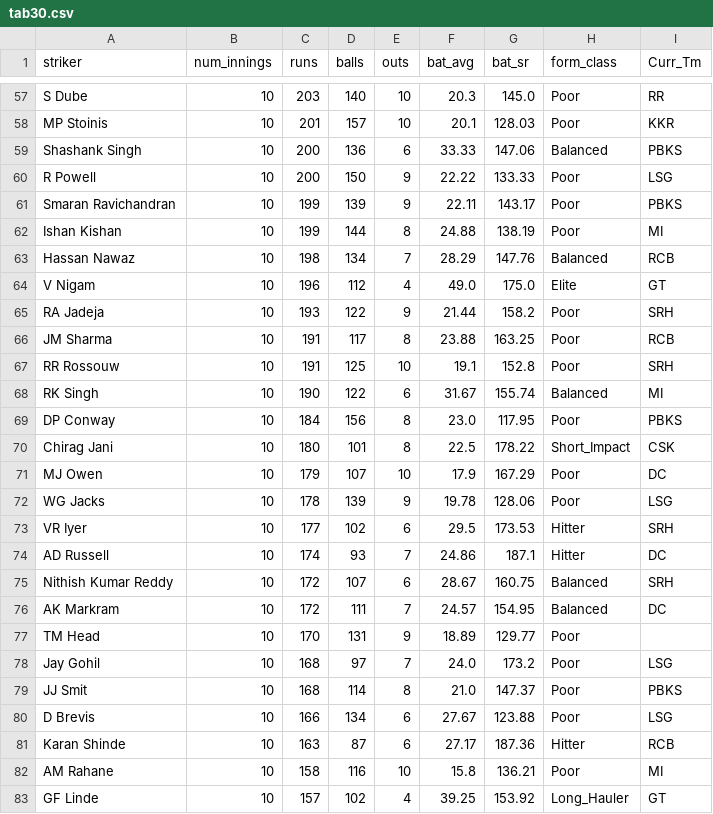
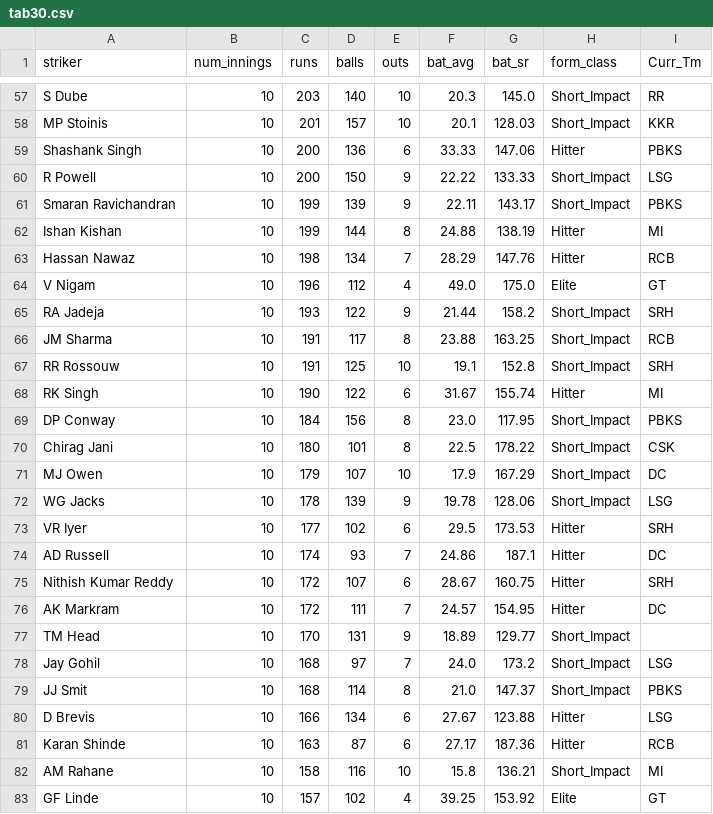
Before and after one commit to RoumyaDas/SPL, a CSV file: SPL/data/special_stats/tab30.csv, drawn as a sheet; only a part is shown, gaps mark what is left out; the diff covers the shown part only; the diff names each change by its address in the sheet, - before the commit and + after, or states it on an @@ line.

Commit message:
form class update

```diff
--- a/SPL/data/special_stats/tab30.csv
+++ b/SPL/data/special_stats/tab30.csv
-H57:H58 (form_class): Poor
+H57:H58 (form_class): Short_Impact
-H59 (form_class): Balanced
+H59 (form_class): Hitter
-H60:H61 (form_class): Poor
+H60:H61 (form_class): Short_Impact
-H62 (form_class): Poor
+H62 (form_class): Hitter
-H63 (form_class): Balanced
+H63 (form_class): Hitter
-H65:H67 (form_class): Poor
+H65:H67 (form_class): Short_Impact
-H68 (form_class): Balanced
+H68 (form_class): Hitter
-H69 (form_class): Poor
+H69 (form_class): Short_Impact
-H71:H72 (form_class): Poor
+H71:H72 (form_class): Short_Impact
-H75:H76 (form_class): Balanced
+H75:H76 (form_class): Hitter
-H77:H79 (form_class): Poor
+H77:H79 (form_class): Short_Impact
-H80 (form_class): Poor
+H80 (form_class): Hitter
-H82 (form_class): Poor
+H82 (form_class): Short_Impact
-H83 (form_class): Long_Hauler
+H83 (form_class): Elite
```
Also changed, not shown: 38 edited cells elsewhere in this file, SPL/data/Squads/DC.csv, SPL/data/Squads/KKR.csv, 4 other files.
